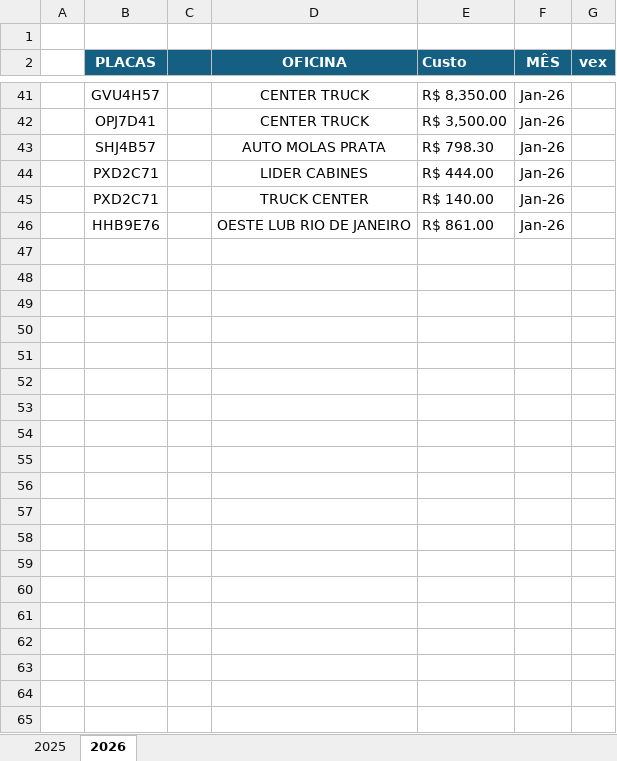
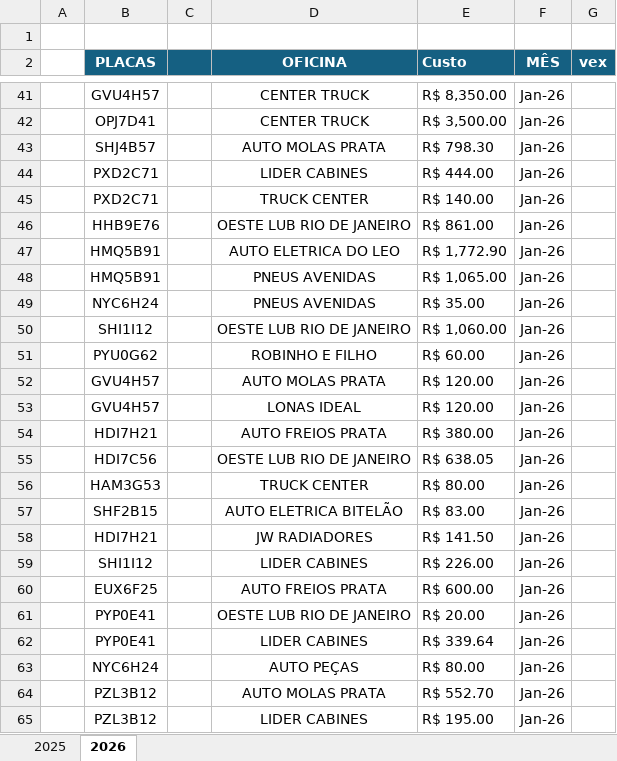
Before and after one commit to jhonnyoraculos/dashboard, an Excel workbook: data/manutencao.xlsx, sheet 2026, drawn as a sheet; only a part is shown, gaps mark what is left out; values as stored, in another font and other column widths than the file's, no borders; the diff names each change by its address in the sheet, - before the commit and + after, or states it on an @@ line.

```diff
--- a/data/manutencao.xlsx (sheet 2026)
+++ b/data/manutencao.xlsx (sheet 2026)
+row 47:  | HMQ5B91 |  | AUTO ELETRICA DO LEO | R$ 1,772.90 | Jan-26
+row 48:  | HMQ5B91 |  | PNEUS AVENIDAS | R$ 1,065.00 | Jan-26
+row 49:  | NYC6H24 |  | PNEUS AVENIDAS | R$ 35.00 | Jan-26
+row 50:  | SHI1I12 |  | OESTE LUB RIO DE JANEIRO | R$ 1,060.00 | Jan-26
+row 51:  | PYU0G62 |  | ROBINHO E FILHO | R$ 60.00 | Jan-26
+row 52:  | GVU4H57 |  | AUTO MOLAS PRATA | R$ 120.00 | Jan-26
+row 53:  | GVU4H57 |  | LONAS IDEAL | R$ 120.00 | Jan-26
+row 54:  | HDI7H21 |  | AUTO FREIOS PRATA | R$ 380.00 | Jan-26
+row 55:  | HDI7C56 |  | OESTE LUB RIO DE JANEIRO | R$ 638.05 | Jan-26
+row 56:  | HAM3G53 |  | TRUCK CENTER | R$ 80.00 | Jan-26
+row 57:  | SHF2B15 |  | AUTO ELETRICA BITELÃO | R$ 83.00 | Jan-26
+row 58:  | HDI7H21 |  | JW RADIADORES | R$ 141.50 | Jan-26
+row 59:  | SHI1I12 |  | LIDER CABINES | R$ 226.00 | Jan-26
+row 60:  | EUX6F25 |  | AUTO FREIOS PRATA | R$ 600.00 | Jan-26
+row 61:  | PYP0E41 |  | OESTE LUB RIO DE JANEIRO | R$ 20.00 | Jan-26
+row 62:  | PYP0E41 |  | LIDER CABINES | R$ 339.64 | Jan-26
+row 63:  | NYC6H24 |  | AUTO PEÇAS | R$ 80.00 | Jan-26
+row 64:  | PZL3B12 |  | AUTO MOLAS PRATA | R$ 552.70 | Jan-26
+row 65:  | PZL3B12 |  | LIDER CABINES | R$ 195.00 | Jan-26
```
Also changed, not shown: data/combustivel.xlsx, data/gasto por funcionario.xlsx, 6 other files.
